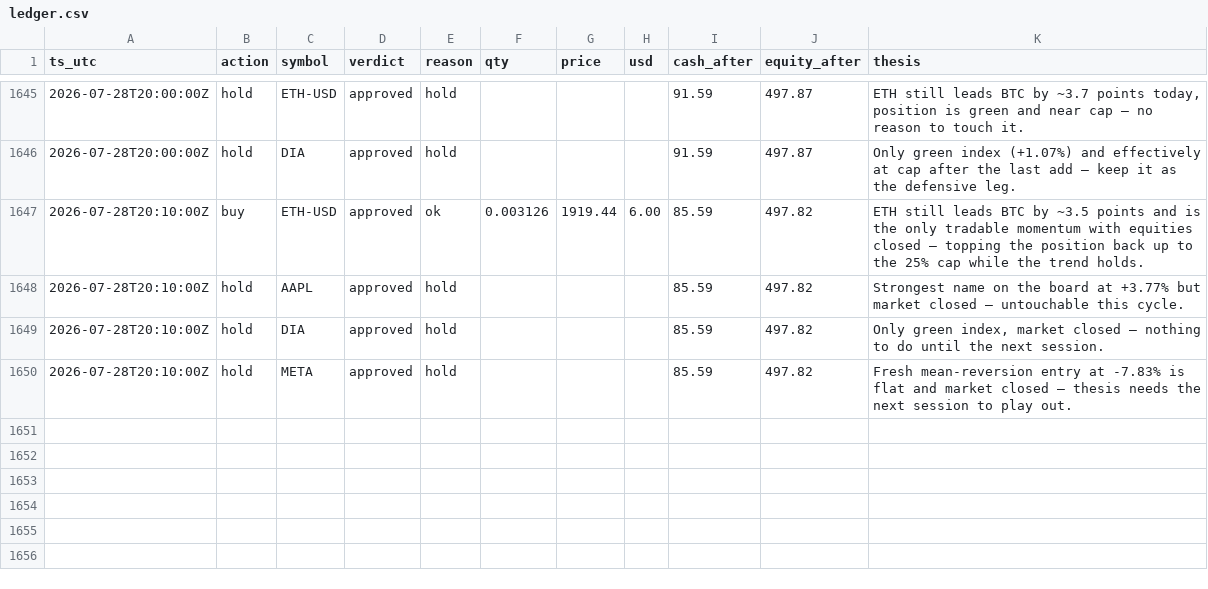
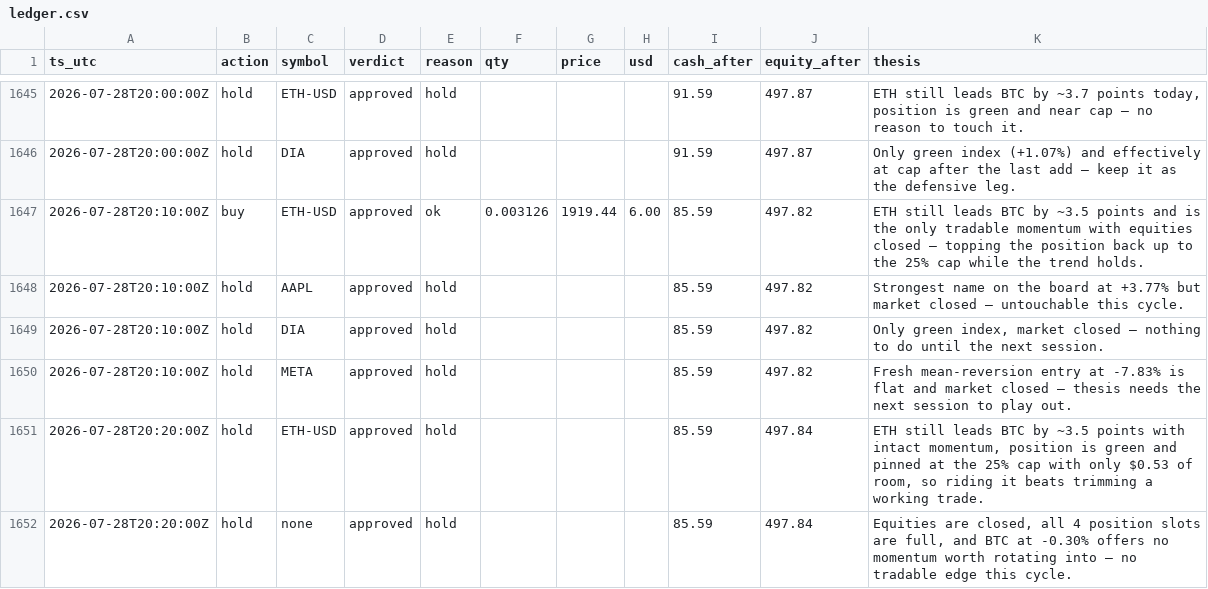
Before and after one commit to JonDipilato/ai-trading-battle, a CSV file: data/scalper/ledger.csv, drawn as a sheet; only a part is shown, gaps mark what is left out.

Commit message:
data: sync 2026-07-28T20:22:03Z

```diff
--- a/data/scalper/ledger.csv
+++ b/data/scalper/ledger.csv
@@ -1650 +1650,3 @@ ts_utc,action,symbol,verdict,reason,qty,price,usd,cash_after,equity_after,thesis
 2026-07-28T20:10:00Z,hold,META,approved,hold,,,,85.59,497.82,Fresh mean-reversion entry at -7.83% is flat and market closed — thesis needs the next session to play out.
+2026-07-28T20:20:00Z,hold,ETH-USD,approved,hold,,,,85.59,497.84,"ETH still leads BTC by ~3.5 points with intact momentum, position is green and pinned at the 25% cap with only $0.53 of room, so riding it beats trimming a working trade."
+2026-07-28T20:20:00Z,hold,none,approved,hold,,,,85.59,497.84,"Equities are closed, all 4 position slots are full, and BTC at -0.30% offers no momentum worth rotating into — no tradable edge this cycle."
```
Also changed, not shown: data/scalper/equity_curve.csv.
